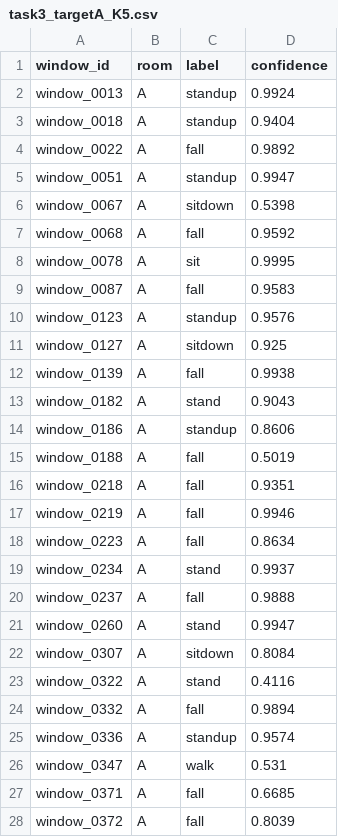
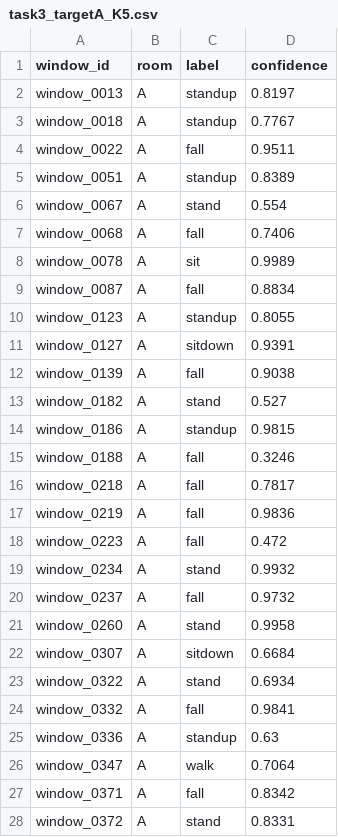
Before and after one commit to ritabrata2004/Ubiquitous-Hackathon2, a CSV file: results/predictions/task3_targetA_K5.csv, drawn as a sheet; only a part is shown; the diff covers the shown part only.

```diff
--- a/results/predictions/task3_targetA_K5.csv
+++ b/results/predictions/task3_targetA_K5.csv
@@ -1,28 +1,28 @@
 window_id,room,label,confidence
-window_0013,A,standup,0.9924
-window_0018,A,standup,0.9404
-window_0022,A,fall,0.9892
-window_0051,A,standup,0.9947
-window_0067,A,sitdown,0.5398
-window_0068,A,fall,0.9592
-window_0078,A,sit,0.9995
-window_0087,A,fall,0.9583
-window_0123,A,standup,0.9576
-window_0127,A,sitdown,0.925
-window_0139,A,fall,0.9938
-window_0182,A,stand,0.9043
-window_0186,A,standup,0.8606
-window_0188,A,fall,0.5019
-window_0218,A,fall,0.9351
-window_0219,A,fall,0.9946
-window_0223,A,fall,0.8634
-window_0234,A,stand,0.9937
-window_0237,A,fall,0.9888
-window_0260,A,stand,0.9947
-window_0307,A,sitdown,0.8084
-window_0322,A,stand,0.4116
-window_0332,A,fall,0.9894
-window_0336,A,standup,0.9574
-window_0347,A,walk,0.531
-window_0371,A,fall,0.6685
-window_0372,A,fall,0.8039
+window_0013,A,standup,0.8197
+window_0018,A,standup,0.7767
+window_0022,A,fall,0.9511
+window_0051,A,standup,0.8389
+window_0067,A,stand,0.554
+window_0068,A,fall,0.7406
+window_0078,A,sit,0.9989
+window_0087,A,fall,0.8834
+window_0123,A,standup,0.8055
+window_0127,A,sitdown,0.9391
+window_0139,A,fall,0.9038
+window_0182,A,stand,0.527
+window_0186,A,standup,0.9815
+window_0188,A,fall,0.3246
+window_0218,A,fall,0.7817
+window_0219,A,fall,0.9836
+window_0223,A,fall,0.472
+window_0234,A,stand,0.9932
+window_0237,A,fall,0.9732
+window_0260,A,stand,0.9958
+window_0307,A,sitdown,0.6684
+window_0322,A,stand,0.6934
+window_0332,A,fall,0.9841
+window_0336,A,standup,0.63
+window_0347,A,walk,0.7064
+window_0371,A,fall,0.8342
+window_0372,A,stand,0.8331
```
Also changed, not shown: 159 edited cells elsewhere in this file, results/predictions/task3_targetB_K5.csv, results/task3_per_class_K5.csv, 17 other files.
